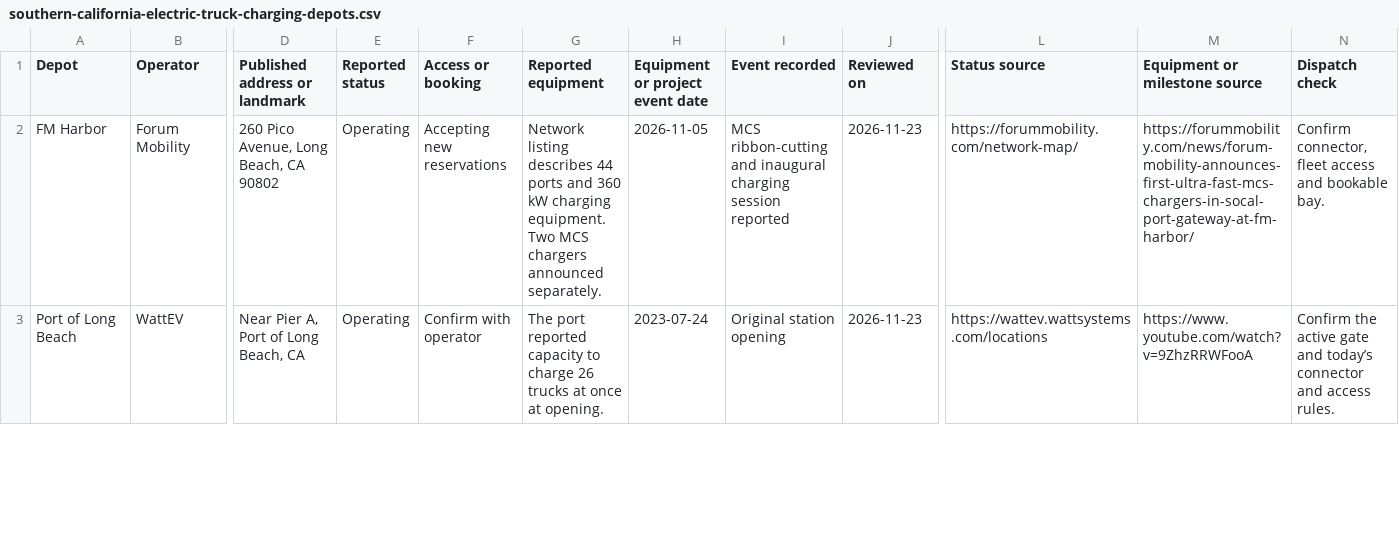
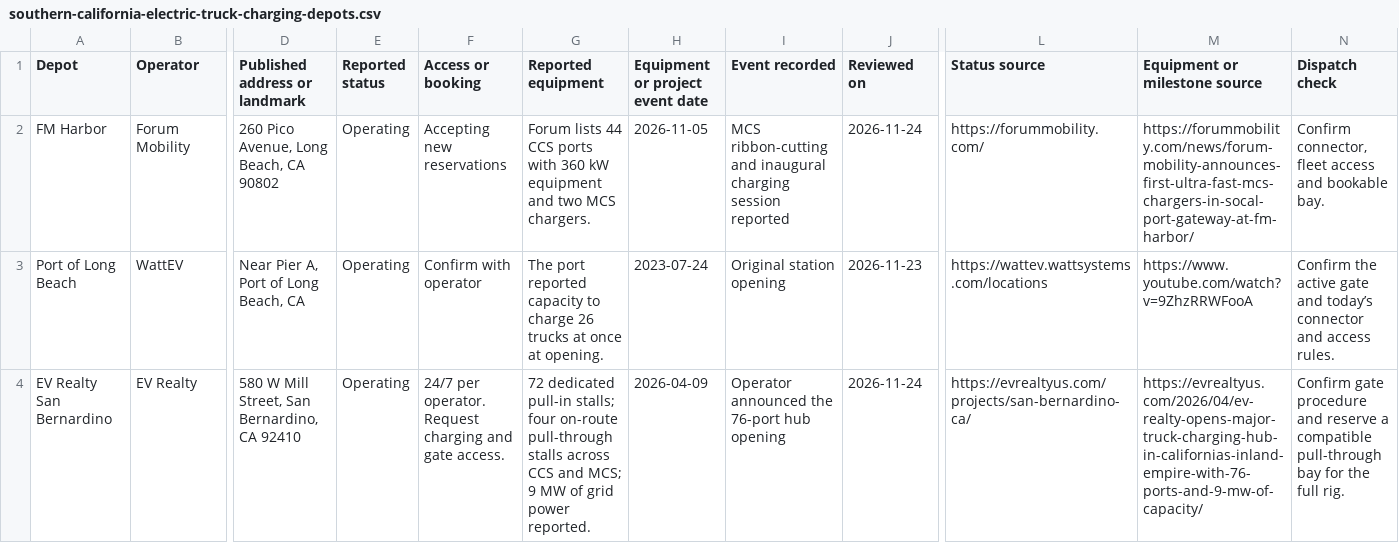
Before and after one commit to in-variant/invariant-website, a CSV file: public/blog/southern-california-electric-truck-charging-depots.csv, drawn as a sheet; only a part is shown, gaps mark what is left out; rows hold the shown columns only; the diff covers the shown part only; the diff names each change by its address in the sheet, - before the commit and + after, or states it on an @@ line.

Commit message:
Trace Southern California megawatt truck charging milestones

```diff
--- a/public/blog/southern-california-electric-truck-charging-depots.csv
+++ b/public/blog/southern-california-electric-truck-charging-depots.csv
-G2 (Reported equipment): Network listing describes 44 ports and 360 kW charging equipment. Two MCS chargers announced separately.
+G2 (Reported equipment): Forum lists 44 CCS ports with 360 kW equipment and two MCS chargers.
-J2 (Reviewed on): 2026-11-23
+J2 (Reviewed on): 2026-11-24
-L2 (Status source): https://forummobility.com/network-map/
+L2 (Status source): https://forummobility.com/
+row 4: EV Realty San Bernardino | EV Realty | 580 W Mill Street, San Bernardino, CA 92410 | Operating | 24/7 per operator. Request charging and gate access. | 72 dedicated pull-in stalls; four on-route pull-through stalls across CCS and MCS; 9 MW of grid power reported. | 2026-04-09 | Operator announced the 76-port hub opening | 2026-11-24 | https://evrealtyus.com/projects/san-bernardino-ca/ | https://evrealtyus.com/2026/04/ev-realty-opens-major-truck-charging-hub-in-californias-inland-empire-with-76-ports-and-9-mw-of-capacity/ | Confirm gate procedure and reserve a compatible pull-through bay for the full rig.
```
Also changed, not shown: 1 added row and 4 edited cells elsewhere in this file, 4 other files.
